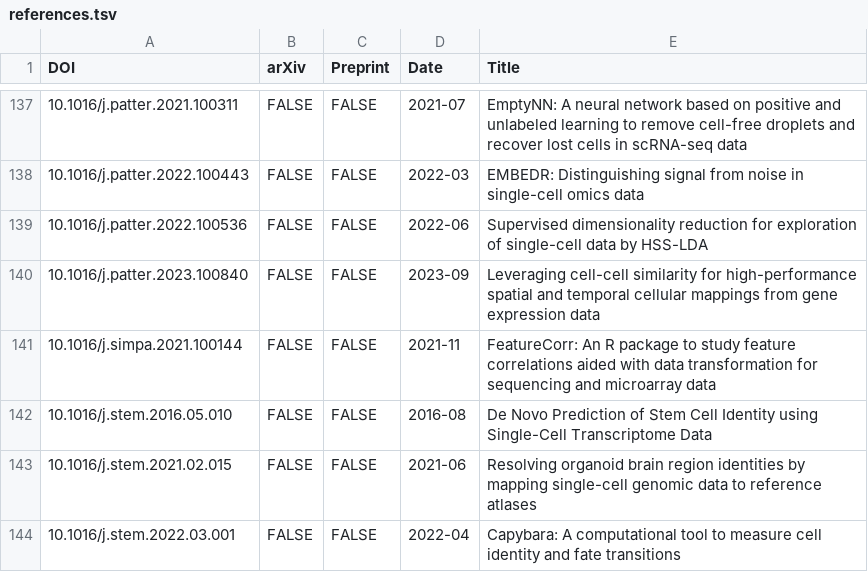
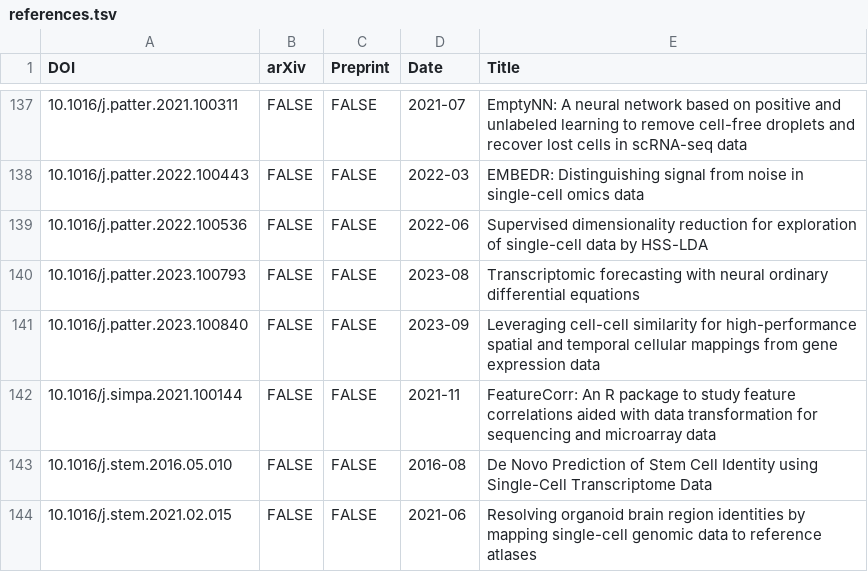
Before and after one commit to scRNA-tools/scRNA-tools, a TSV file: database/references.tsv, drawn as a sheet; only a part is shown, gaps mark what is left out; the shorter side is filled out with more unchanged rows; the diff names each change by its address in the sheet, - before the commit and + after, or states it on an @@ line.

```diff
--- a/database/references.tsv
+++ b/database/references.tsv
+row 140: 10.1016/j.patter.2023.100793 | FALSE | FALSE | 2023-08 | Transcriptomic forecasting with neural ordinary differential equations
```
Also changed, not shown: database/doi-idx.tsv, database/reference-links.tsv, 1 other file.
